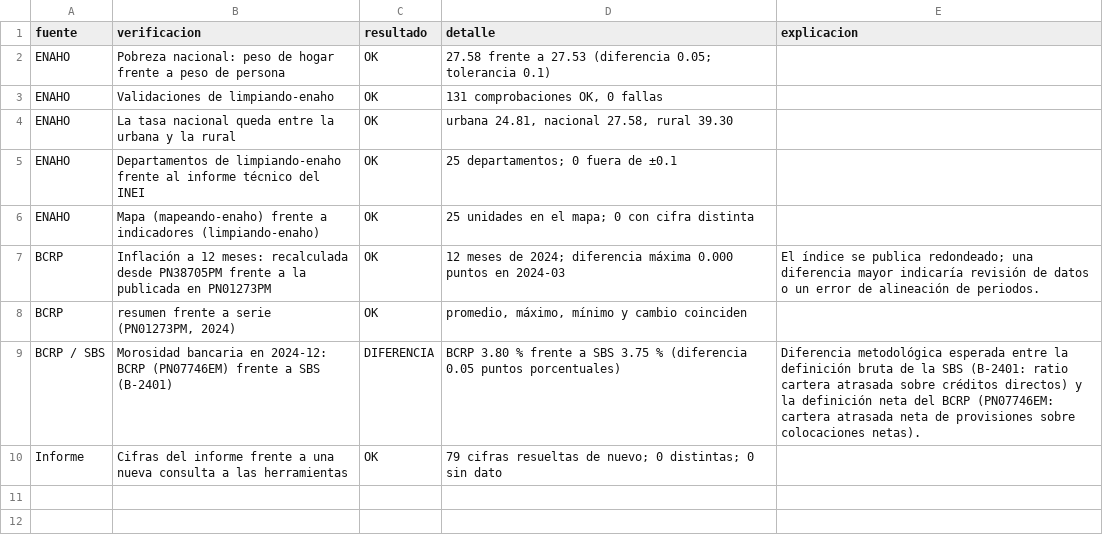
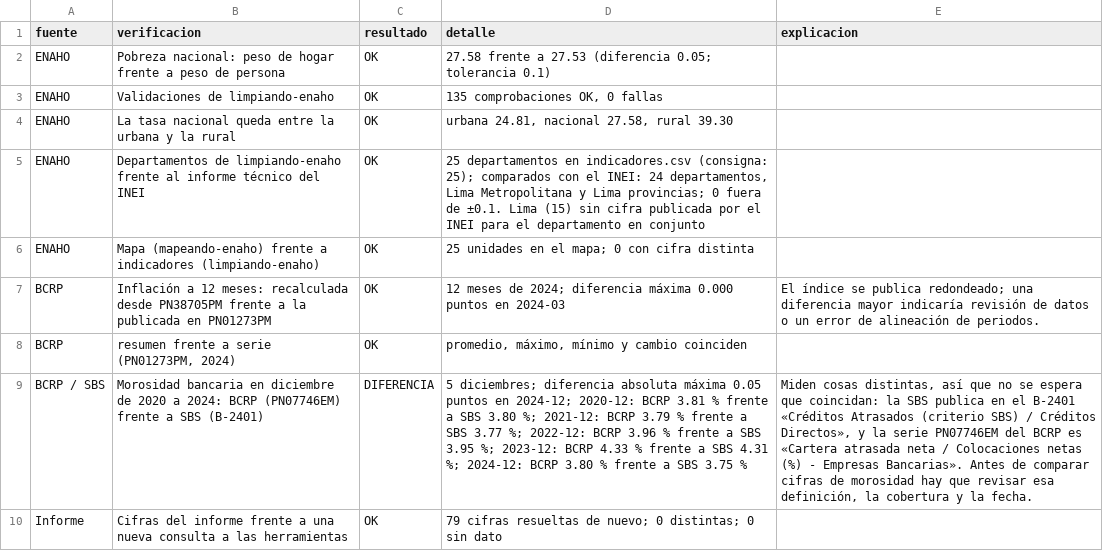
Before and after one commit to rodnm/agente-socioeconomico-peru, a CSV file: salidas/consistencia.csv, drawn as a sheet; the diff names each change by its address in the sheet, - before the commit and + after, or states it on an @@ line.

```diff
--- a/salidas/consistencia.csv
+++ b/salidas/consistencia.csv
-D3 (detalle): 131 comprobaciones OK, 0 fallas
+D3 (detalle): 135 comprobaciones OK, 0 fallas
-D5 (detalle): 25 departamentos; 0 fuera de ±0.1
+D5 (detalle): 25 departamentos en indicadores.csv (consigna: 25); comparados con el INEI: 24 departamentos, Lima Metropolitana y Lima provincias; 0 fuera de ±0.1. Lima (15) sin cifra publicada por el INEI para el departamento en conjunto
-B9 (verificacion): …bancaria en 2024-12: BCRP (PN07746EM)…
+B9 (verificacion): …bancaria en diciembre de 2020 a 2024: BCRP (PN07746EM)…
-D9 (detalle): BCRP 3.80 % frente a SBS 3.75 % (diferencia 0.05 puntos porcentuales)
+D9 (detalle): 5 diciembres; diferencia absoluta máxima 0.05 puntos en 2024-12; 2020-12: BCRP 3.81 % frente a SBS 3.80 %; 2021-12: BCRP 3.79 % frente a SBS 3.77 %; 2022-12: BCRP 3.96 % frente a SBS 3.95 %; 2023-12: BCRP 4.33 % frente a SBS 4.31 %; 2024-12: BCRP 3.80 % frente a SBS 3.75 %
-E9 (explicacion): Diferencia metodológica esperada entre la definición bruta de la SBS (B-2401: ratio cartera atrasada sobre créditos directos) y la definición neta del BCRP (PN07746EM: cartera atrasada neta de provisiones sobre colocaciones netas).
+E9 (explicacion): Miden cosas distintas, así que no se espera que coincidan: la SBS publica en el B-2401 «Créditos Atrasados (criterio SBS) / Créditos Directos», y la serie PN07746EM del BCRP es «Cartera atrasada neta / Colocaciones netas (%) - Empresas Bancarias». Antes de comparar cifras de morosidad hay que revisar esa definición, la cobertura y la fecha.
```
Also changed, not shown: referencias/inei_pobreza_2024.csv, salidas/indicadores.csv, 15 other files.
